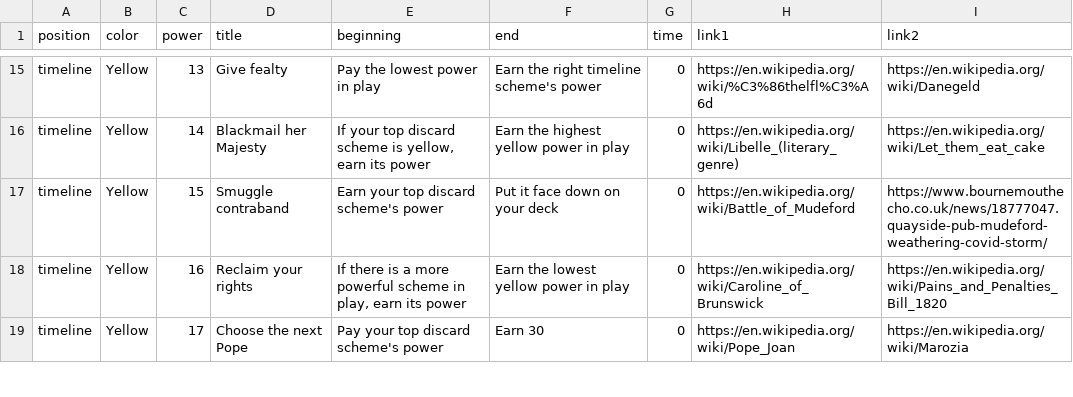
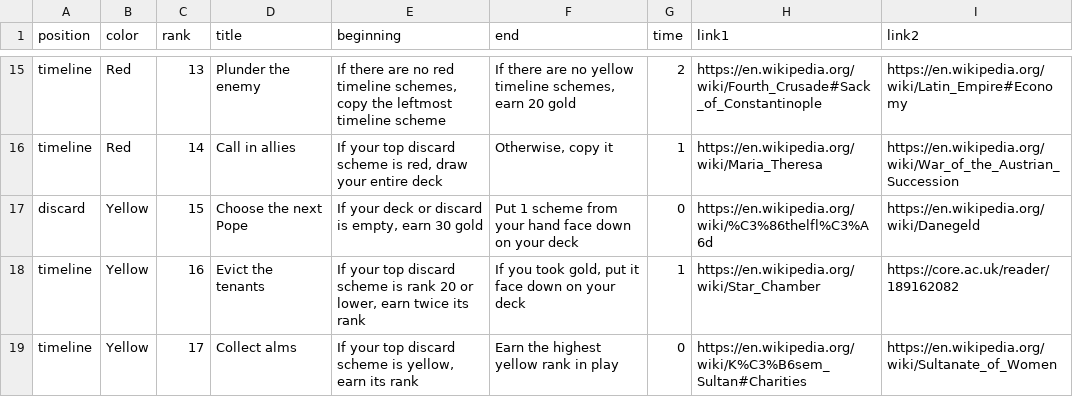
Before and after one commit to davidystephenson/empress, a CSV file: plots.csv, drawn as a sheet; only a part is shown, gaps mark what is left out; the diff covers the shown part only; the diff names each change by its address in the sheet, - before the commit and + after, or states it on an @@ line.

```diff
--- a/plots.csv
+++ b/plots.csv
-C1: power
+C1: rank
-B15:B16 (color): Yellow
+B15:B16 (color): Red
-D15 (title): Give fealty
+D15 (title): Plunder the enemy
-E15 (beginning): Pay the lowest power in play
+E15 (beginning): If there are no red timeline schemes, copy the leftmost timeline scheme
-F15 (end): Earn the right timeline scheme's power
+F15 (end): If there are no yellow timeline schemes, earn 20 gold
-G15 (time): 0
+G15 (time): 2
-H15 (link1): https://en.wikipedia.org/wiki/%C3%86thelfl%C3%A6d
+H15 (link1): https://en.wikipedia.org/wiki/Fourth_Crusade#Sack_of_Constantinople
-I15 (link2): https://en.wikipedia.org/wiki/Danegeld
+I15 (link2): https://en.wikipedia.org/wiki/Latin_Empire#Economy
-D16 (title): Blackmail her Majesty
+D16 (title): Call in allies
-E16 (beginning): …scheme is yellow, earn its power
+E16 (beginning): …scheme is red, draw your entire deck
-F16 (end): Earn the highest yellow power in play
+F16 (end): Otherwise, copy it
-G16 (time): 0
+G16 (time): 1
-H16 (link1): https://en.wikipedia.org/wiki/Libelle_(literary_genre)
+H16 (link1): https://en.wikipedia.org/wiki/Maria_Theresa
-I16 (link2): https://en.wikipedia.org/wiki/Let_them_eat_cake
+I16 (link2): https://en.wikipedia.org/wiki/War_of_the_Austrian_Succession
-A17 (position): timeline
+A17 (position): discard
-D17 (title): Smuggle contraband
+D17 (title): Choose the next Pope
-E17 (beginning): Earn your top discard scheme's power
+E17 (beginning): If your deck or discard is empty, earn 30 gold
-F17 (end): Put it face down on your deck
+F17 (end): Put 1 scheme from your hand face down on your deck
-H17 (link1): https://en.wikipedia.org/wiki/Battle_of_Mudeford
+H17 (link1): https://en.wikipedia.org/wiki/%C3%86thelfl%C3%A6d
-I17 (link2): https://www.bournemouthecho.co.uk/news/18777047.quayside-pub-mudeford-weathering-covid-storm/
+I17 (link2): https://en.wikipedia.org/wiki/Danegeld
-D18 (title): Reclaim your rights
+D18 (title): Evict the tenants
-E18 (beginning): If there is a more powerful scheme in play, earn its power
+E18 (beginning): If your top discard scheme is rank 20 or lower, earn twice its rank
-F18 (end): Earn the lowest yellow power in play
+F18 (end): If you took gold, put it face down on your deck
-G18 (time): 0
+G18 (time): 1
-H18 (link1): https://en.wikipedia.org/wiki/Caroline_of_Brunswick
+H18 (link1): https://en.wikipedia.org/wiki/Star_Chamber
-I18 (link2): https://en.wikipedia.org/wiki/Pains_and_Penalties_Bill_1820
+I18 (link2): https://core.ac.uk/reader/189162082
-D19 (title): Choose the next Pope
+D19 (title): Collect alms
-E19 (beginning): Pay your top discard scheme's power
+E19 (beginning): If your top discard scheme is yellow, earn its rank
-F19 (end): Earn 30
+F19 (end): Earn the highest yellow rank in play
-H19 (link1): https://en.wikipedia.org/wiki/Pope_Joan
+H19 (link1): https://en.wikipedia.org/wiki/K%C3%B6sem_Sultan#Charities
-I19 (link2): https://en.wikipedia.org/wiki/Marozia
+I19 (link2): https://en.wikipedia.org/wiki/Sultanate_of_Women
```
Also changed, not shown: 98 edited cells elsewhere in this file.
